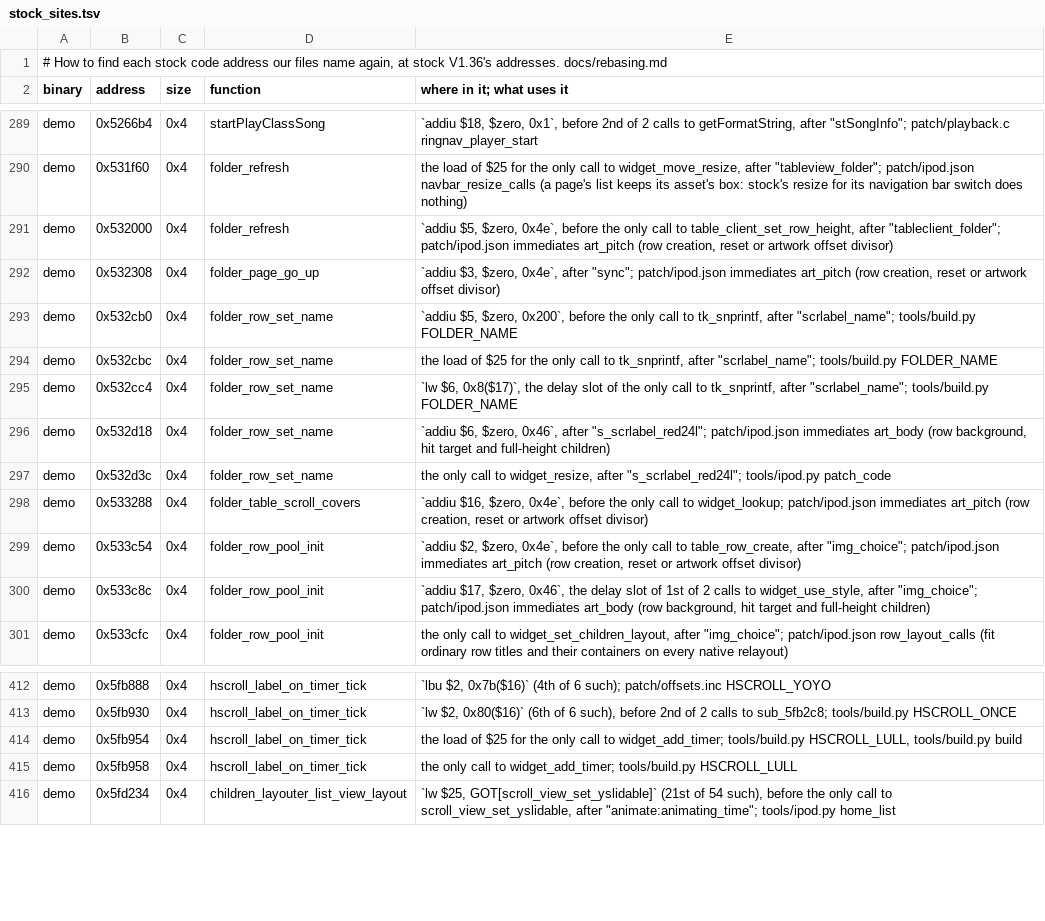
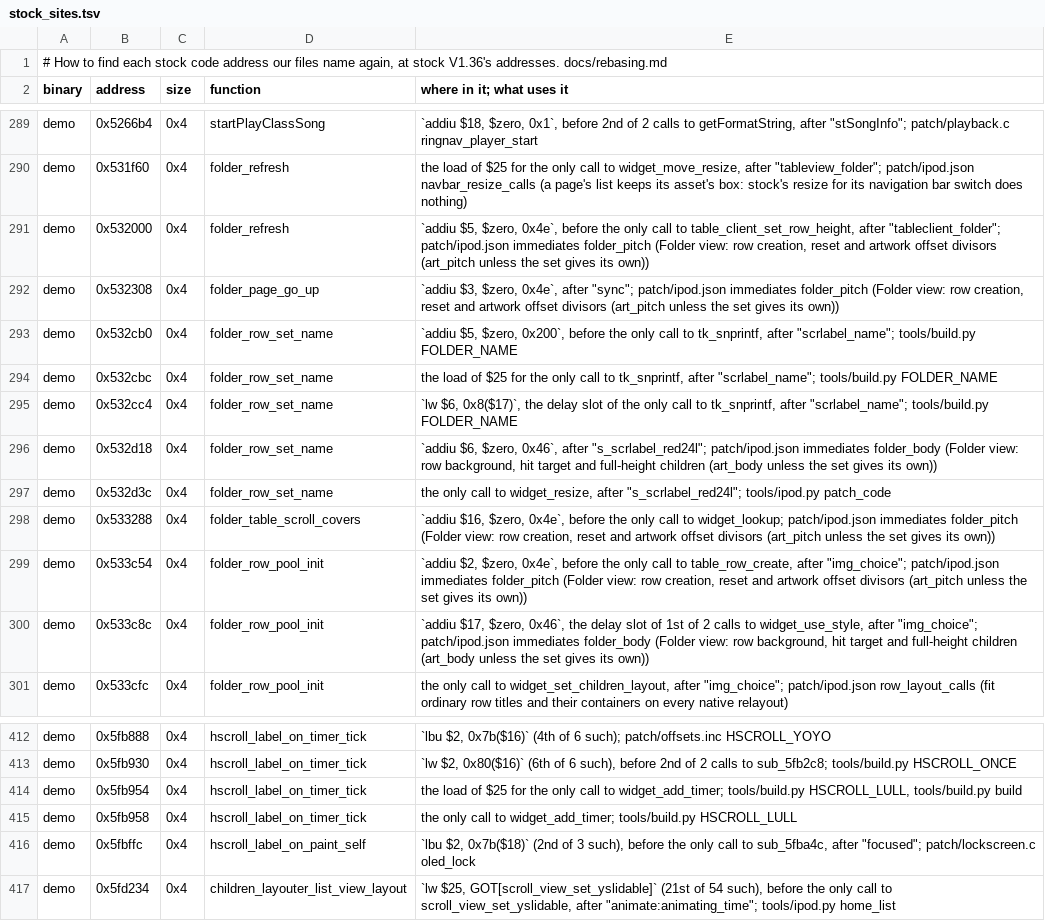
Before and after one commit to 312-dev/q2-coda, a TSV file: tools/stock_sites.tsv, drawn as a sheet; only a part is shown, gaps mark what is left out.

Commit message:
chore: refresh stock site table

```diff
--- a/tools/stock_sites.tsv
+++ b/tools/stock_sites.tsv
@@ -290,4 +290,4 @@ demo	0x5266b4	0x4	startPlayClassSong	`addiu $18, $zero, 0x1`, before 2nd of 2 ca
 demo	0x531f60	0x4	folder_refresh	the load of $25 for the only call to widget_move_resize, after "tableview_folder"; patch/ipod.json navbar_resize_calls (a page's list keeps its asset's box: stock's resize for its navigation bar switch does nothing)
-demo	0x532000	0x4	folder_refresh	`addiu $5, $zero, 0x4e`, before the only call to table_client_set_row_height, after "tableclient_folder"; patch/ipod.json immediates art_pitch (row creation, reset or artwork offset divisor)
-demo	0x532308	0x4	folder_page_go_up	`addiu $3, $zero, 0x4e`, after "sync"; patch/ipod.json immediates art_pitch (row creation, reset or artwork offset divisor)
+demo	0x532000	0x4	folder_refresh	`addiu $5, $zero, 0x4e`, before the only call to table_client_set_row_height, after "tableclient_folder"; patch/ipod.json immediates folder_pitch (Folder view: row creation, reset and artwork offset divisors (art_pitch unless the set gives its own))
+demo	0x532308	0x4	folder_page_go_up	`addiu $3, $zero, 0x4e`, after "sync"; patch/ipod.json immediates folder_pitch (Folder view: row creation, reset and artwork offset divisors (art_pitch unless the set gives its own))
 demo	0x532cb0	0x4	folder_row_set_name	`addiu $5, $zero, 0x200`, before the only call to tk_snprintf, after "scrlabel_name"; tools/build.py FOLDER_NAME
@@ -295,7 +295,7 @@ demo	0x532cbc	0x4	folder_row_set_name	the load of $25 for the only call to tk_sn
 demo	0x532cc4	0x4	folder_row_set_name	`lw $6, 0x8($17)`, the delay slot of the only call to tk_snprintf, after "scrlabel_name"; tools/build.py FOLDER_NAME
-demo	0x532d18	0x4	folder_row_set_name	`addiu $6, $zero, 0x46`, after "s_scrlabel_red24l"; patch/ipod.json immediates art_body (row background, hit target and full-height children)
+demo	0x532d18	0x4	folder_row_set_name	`addiu $6, $zero, 0x46`, after "s_scrlabel_red24l"; patch/ipod.json immediates folder_body (Folder view: row background, hit target and full-height children (art_body unless the set gives its own))
 demo	0x532d3c	0x4	folder_row_set_name	the only call to widget_resize, after "s_scrlabel_red24l"; tools/ipod.py patch_code
-demo	0x533288	0x4	folder_table_scroll_covers	`addiu $16, $zero, 0x4e`, before the only call to widget_lookup; patch/ipod.json immediates art_pitch (row creation, reset or artwork offset divisor)
-demo	0x533c54	0x4	folder_row_pool_init	`addiu $2, $zero, 0x4e`, before the only call to table_row_create, after "img_choice"; patch/ipod.json immediates art_pitch (row creation, reset or artwork offset divisor)
-demo	0x533c8c	0x4	folder_row_pool_init	`addiu $17, $zero, 0x46`, the delay slot of 1st of 2 calls to widget_use_style, after "img_choice"; patch/ipod.json immediates art_body (row background, hit target and full-height children)
+demo	0x533288	0x4	folder_table_scroll_covers	`addiu $16, $zero, 0x4e`, before the only call to widget_lookup; patch/ipod.json immediates folder_pitch (Folder view: row creation, reset and artwork offset divisors (art_pitch unless the set gives its own))
+demo	0x533c54	0x4	folder_row_pool_init	`addiu $2, $zero, 0x4e`, before the only call to table_row_create, after "img_choice"; patch/ipod.json immediates folder_pitch (Folder view: row creation, reset and artwork offset divisors (art_pitch unless the set gives its own))
+demo	0x533c8c	0x4	folder_row_pool_init	`addiu $17, $zero, 0x46`, the delay slot of 1st of 2 calls to widget_use_style, after "img_choice"; patch/ipod.json immediates folder_body (Folder view: row background, hit target and full-height children (art_body unless the set gives its own))
 demo	0x533cfc	0x4	folder_row_pool_init	the only call to widget_set_children_layout, after "img_choice"; patch/ipod.json row_layout_calls (fit ordinary row titles and their containers on every native relayout)
@@ -415,2 +415,3 @@ demo	0x5fb954	0x4	hscroll_label_on_timer_tick	the load of $25 for the only call
 demo	0x5fb958	0x4	hscroll_label_on_timer_tick	the only call to widget_add_timer; tools/build.py HSCROLL_LULL
+demo	0x5fbffc	0x4	hscroll_label_on_paint_self	`lbu $2, 0x7b($18)` (2nd of 3 such), before the only call to sub_5fba4c, after "focused"; patch/lockscreen.c oled_lock
 demo	0x5fd234	0x4	children_layouter_list_view_layout	`lw $25, GOT[scroll_view_set_yslidable]` (21st of 54 such), before the only call to scroll_view_set_yslidable, after "animate:animating_time"; tools/ipod.py home_list
```
